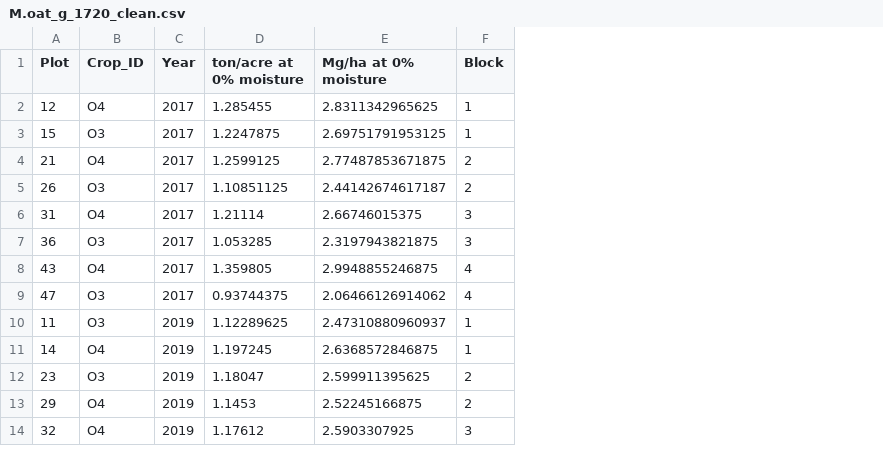
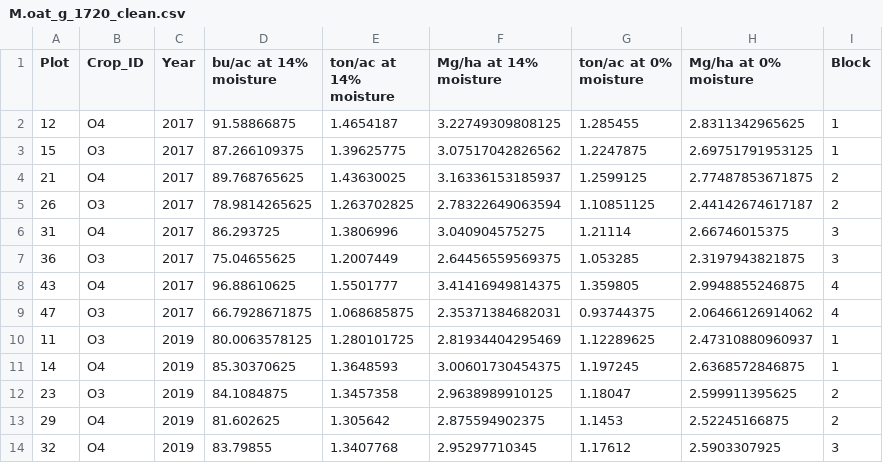
Before and after one commit to hnguyen19/Weed-community, a CSV file: 2-Data/Clean/M.oat_g_1720_clean.csv, drawn as a sheet; only a part is shown; addresses are those after the commit; the diff names each change by its address in the sheet, - before the commit and + after, or states it on an @@ line.

Commit message:
replace `@` in column names, keep both 0% moisture and standard moisture values

```diff
--- a/2-Data/Clean/M.oat_g_1720_clean.csv
+++ b/2-Data/Clean/M.oat_g_1720_clean.csv
+column D (bu/ac at 14% moisture), rows 2-14: 91.58866875 | 87.266109375 | 89.768765625 | 78.9814265625 | 86.293725 | 75.04655625 | 96.88610625 | 66.7928671875 | 80.0063578125 | 85.30370625 | 84.1084875 | 81.602625 | 83.79855
+column E (ton/ac at 14% moisture), rows 2-14: 1.4654187 | 1.39625775 | 1.43630025 | 1.263702825 | 1.3806996 | 1.2007449 | 1.5501777 | 1.068685875 | 1.280101725 | 1.3648593 | 1.3457358 | 1.305642 | 1.3407768
+column F (Mg/ha at 14% moisture), rows 2-14: 3.22749309808125 | 3.07517042826562 | 3.16336153185937 | 2.78322649063594 | 3.040904575275 | 2.64456559569375 | 3.41416949814375 | 2.35371384682031 | 2.81934404295469 | 3.00601730454375 | 2.9638989910125 | 2.875594902375 | 2.95297710345
-G1: ton/acre at 0% moisture
+G1: ton/ac at 0% moisture
```
Also changed, not shown: 2-Data/Clean/M.alfalfa_1720_clean.csv, 2-Data/Clean/M.corn_1720_clean.csv, 3 other files.
